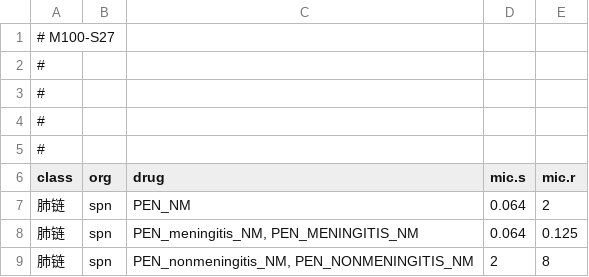
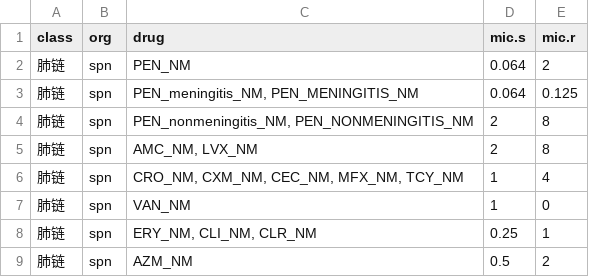
Before and after one commit to chunkiang/SPN, a CSV file: breakpoints.csv, drawn as a sheet; only a part is shown; the shorter side is filled out with more unchanged rows; the diff names each change by its address in the sheet, - before the commit and + after, or states it on an @@ line.

Commit message:
Update breakpoints.csv

```diff
--- a/breakpoints.csv
+++ b/breakpoints.csv
-row 1: # M100-S27
-row 2: #
-row 3: #
-row 4: #
-row 5: #
```
